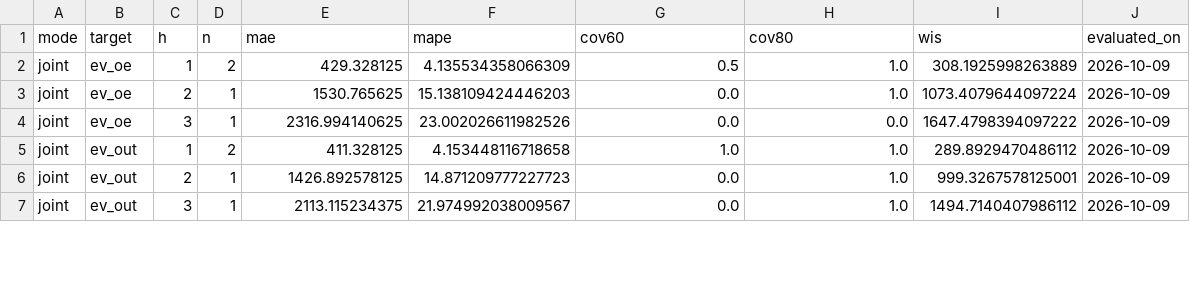
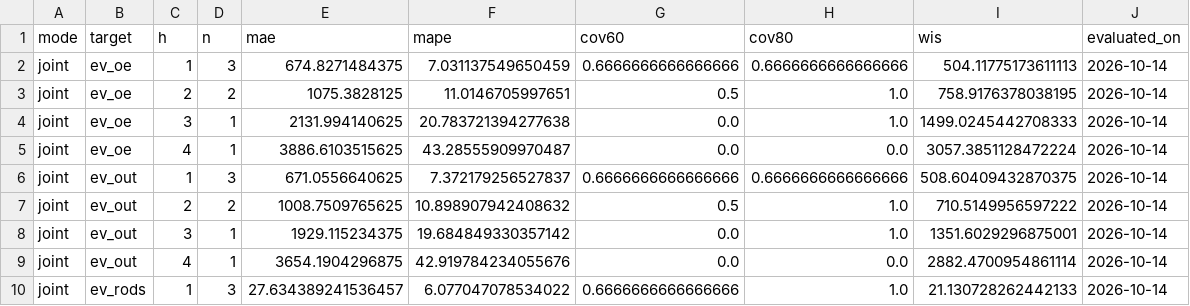
Before and after one commit to drhao/forecast-teller, a CSV file: ev_forecast/outputs/forecast_log/evaluation_summary.csv, drawn as a sheet; only a part is shown; the diff covers the shown part only.

```diff
--- a/ev_forecast/outputs/forecast_log/evaluation_summary.csv
+++ b/ev_forecast/outputs/forecast_log/evaluation_summary.csv
@@ -1,7 +1,10 @@
 mode,target,h,n,mae,mape,cov60,cov80,wis,evaluated_on
-joint,ev_oe,1,2,429.328125,4.135534358066309,0.5,1.0,308.1925998263889,2026-10-09
-joint,ev_oe,2,1,1530.765625,15.138109424446203,0.0,1.0,1073.4079644097224,2026-10-09
-joint,ev_oe,3,1,2316.994140625,23.002026611982526,0.0,0.0,1647.4798394097222,2026-10-09
-joint,ev_out,1,2,411.328125,4.153448116718658,1.0,1.0,289.8929470486112,2026-10-09
-joint,ev_out,2,1,1426.892578125,14.871209777227723,0.0,1.0,999.3267578125001,2026-10-09
-joint,ev_out,3,1,2113.115234375,21.974992038009567,0.0,1.0,1494.7140407986112,2026-10-09
+joint,ev_oe,1,3,674.8271484375,7.031137549650459,0.6666666666666666,0.6666666666666666,504.11775173611113,2026-10-14
+joint,ev_oe,2,2,1075.3828125,11.0146705997651,0.5,1.0,758.9176378038195,2026-10-14
+joint,ev_oe,3,1,2131.994140625,20.783721394277638,0.0,1.0,1499.0245442708333,2026-10-14
+joint,ev_oe,4,1,3886.6103515625,43.28555909970487,0.0,0.0,3057.3851128472224,2026-10-14
+joint,ev_out,1,3,671.0556640625,7.372179256527837,0.6666666666666666,0.6666666666666666,508.60409432870375,2026-10-14
+joint,ev_out,2,2,1008.7509765625,10.898907942408632,0.5,1.0,710.5149956597222,2026-10-14
+joint,ev_out,3,1,1929.115234375,19.684849330357142,0.0,1.0,1351.6029296875001,2026-10-14
+joint,ev_out,4,1,3654.1904296875,42.919784234055676,0.0,0.0,2882.4700954861114,2026-10-14
+joint,ev_rods,1,3,27.634389241536457,6.077047078534022,0.6666666666666666,1.0,21.130728262442133,2026-10-14
```
Also changed, not shown: 5 added rows and 62 edited cells elsewhere in this file, covid_forecast/data/nidss_visits_history.csv, covid_forecast/outputs/forecast_log/evaluation.csv, 40 other files.
